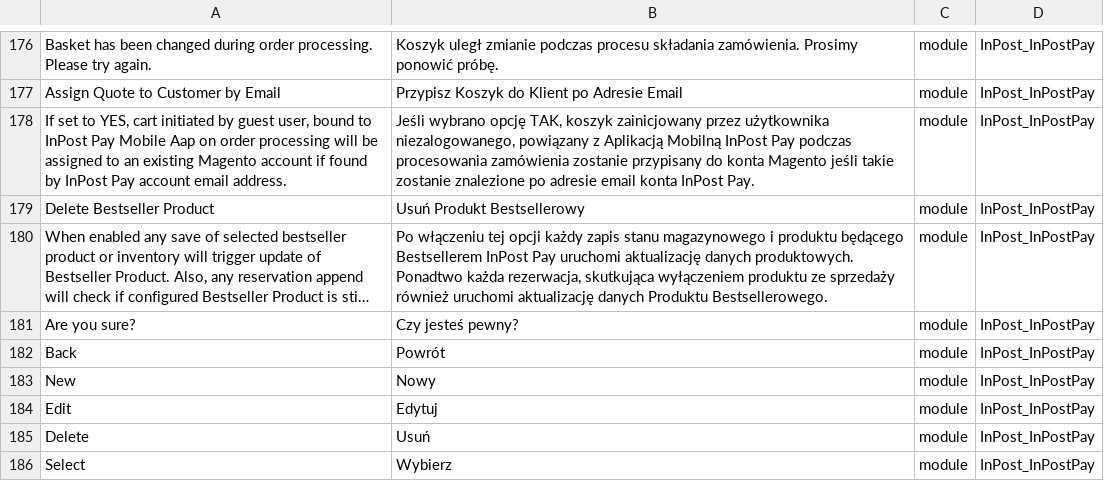
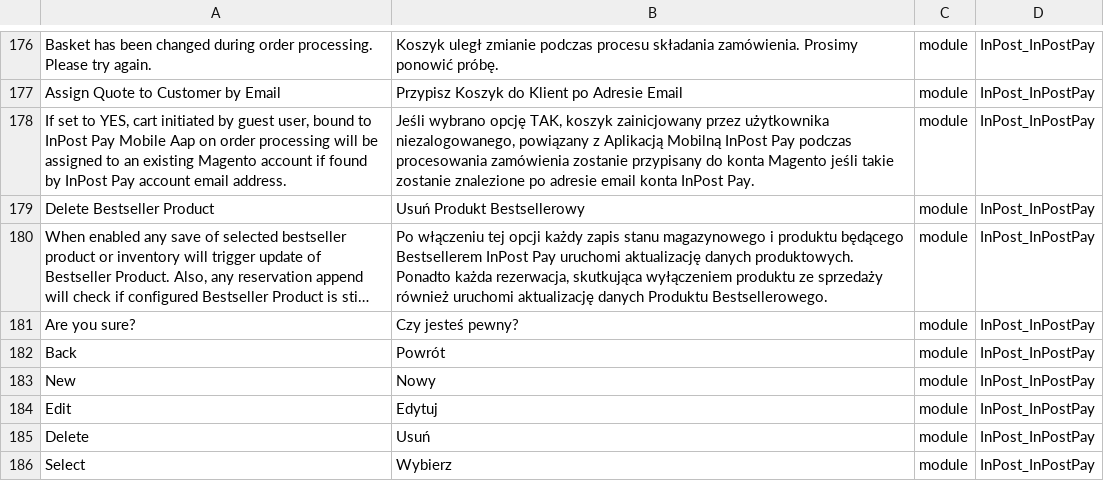
Before and after one commit to FastWhiteCat/magento2-inpost-pay, a CSV file: packages/magento2-module-inpost-pay/src/i18n/pl_PL.csv, drawn as a sheet; only a part is shown, gaps mark what is left out; long unchanged cells end in …; the diff names each change by its address in the sheet, - before the commit and + after, or states it on an @@ line.

Commit message:
INPAY-237 - Fixed translation misspell.

```diff
--- a/packages/magento2-module-inpost-pay/src/i18n/pl_PL.csv
+++ b/packages/magento2-module-inpost-pay/src/i18n/pl_PL.csv
-B180: …danych produktowych. Ponadtwo każda rezerwacja,…
+B180: …danych produktowych. Ponadto każda rezerwacja,…
```
